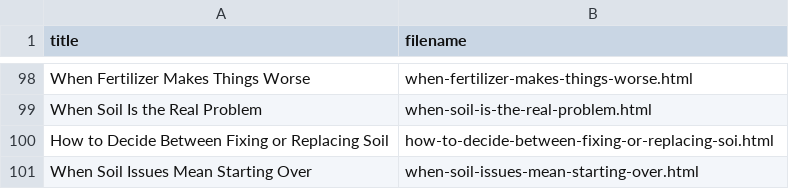
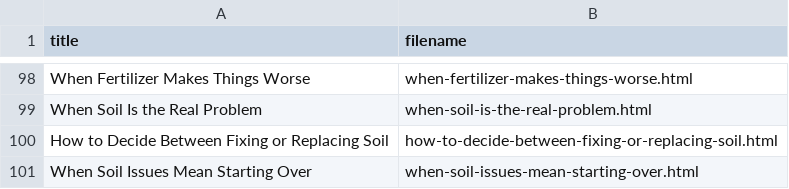
Before and after one commit to grizzlyparrott/grizzly-greens, a CSV file: soil-fertilizer/filenames.csv, drawn as a sheet; only a part is shown, gaps mark what is left out.

```diff
--- a/soil-fertilizer/filenames.csv
+++ b/soil-fertilizer/filenames.csv
@@ -99,3 +99,3 @@ When Fertilizer Makes Things Worse,when-fertilizer-makes-things-worse.html
 When Soil Is the Real Problem,when-soil-is-the-real-problem.html
-How to Decide Between Fixing or Replacing Soil,how-to-decide-between-fixing-or-replacing-soi.html
+How to Decide Between Fixing or Replacing Soil,how-to-decide-between-fixing-or-replacing-soil.html
 When Soil Issues Mean Starting Over,when-soil-issues-mean-starting-over.html
```
Also changed, not shown: link_plans/soil-fertilizer-link-plan.csv, 3 other files.
